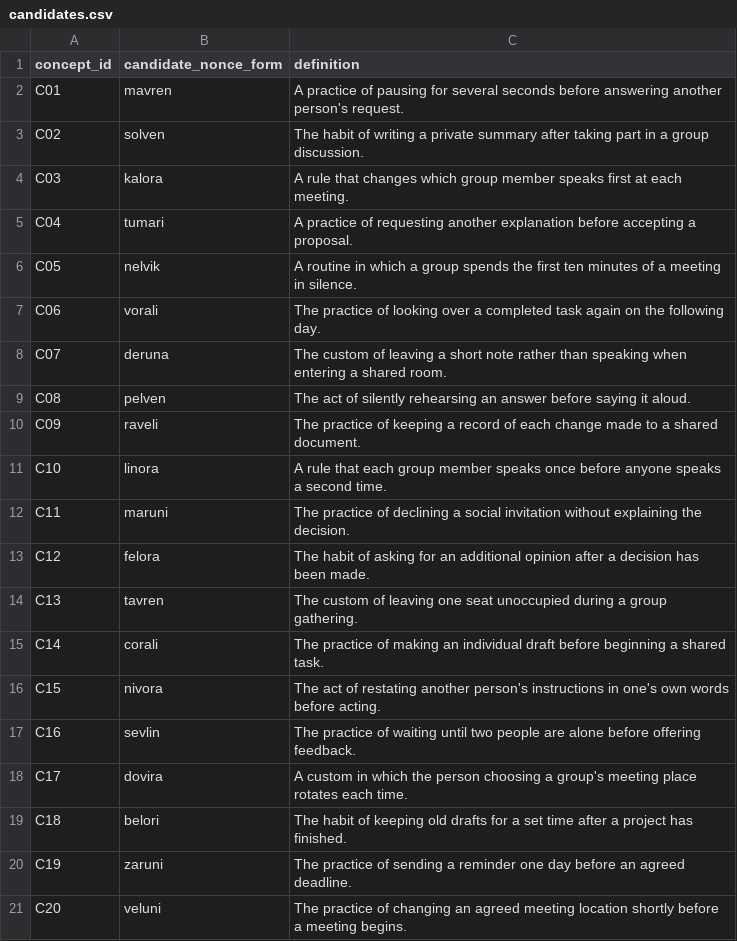
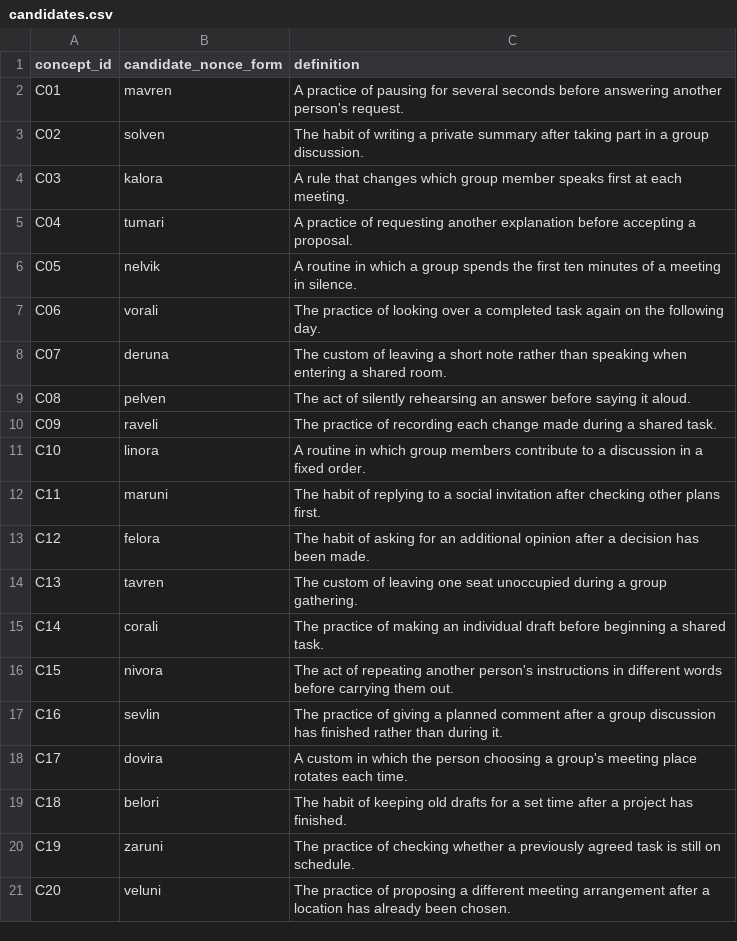
Before and after one commit to Ghobi-A/Semantic-Drift, a CSV file: norming/candidates.csv, drawn as a sheet.

Commit message:
feat(norming): freeze screening exclusions, revise stimuli and document ethics gate

```diff
--- a/norming/candidates.csv
+++ b/norming/candidates.csv
@@ -9,5 +9,5 @@ concept_id,candidate_nonce_form,definition
 "C08","pelven","The act of silently rehearsing an answer before saying it aloud."
-"C09","raveli","The practice of keeping a record of each change made to a shared document."
-"C10","linora","A rule that each group member speaks once before anyone speaks a second time."
-"C11","maruni","The practice of declining a social invitation without explaining the decision."
+"C09","raveli","The practice of recording each change made during a shared task."
+"C10","linora","A routine in which group members contribute to a discussion in a fixed order."
+"C11","maruni","The habit of replying to a social invitation after checking other plans first."
 "C12","felora","The habit of asking for an additional opinion after a decision has been made."
@@ -15,7 +15,7 @@ concept_id,candidate_nonce_form,definition
 "C14","corali","The practice of making an individual draft before beginning a shared task."
-"C15","nivora","The act of restating another person's instructions in one's own words before acting."
-"C16","sevlin","The practice of waiting until two people are alone before offering feedback."
+"C15","nivora","The act of repeating another person's instructions in different words before carrying them out."
+"C16","sevlin","The practice of giving a planned comment after a group discussion has finished rather than during it."
 "C17","dovira","A custom in which the person choosing a group's meeting place rotates each time."
 "C18","belori","The habit of keeping old drafts for a set time after a project has finished."
-"C19","zaruni","The practice of sending a reminder one day before an agreed deadline."
-"C20","veluni","The practice of changing an agreed meeting location shortly before a meeting begins."
+"C19","zaruni","The practice of checking whether a previously agreed task is still on schedule."
+"C20","veluni","The practice of proposing a different meeting arrangement after a location has already been chosen."
```
Also changed, not shown: 5 other files.
